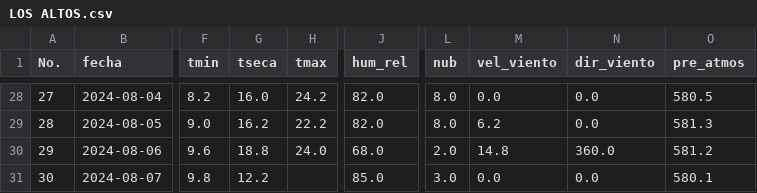
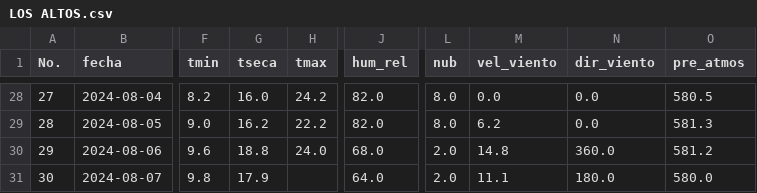
Before and after one commit to Climatologia-INSIVUMEH/monthly_data_by_station_csv, a CSV file: outputcsv/LOS ALTOS.csv, drawn as a sheet; only a part is shown, gaps mark what is left out; the diff names each change by its address in the sheet, - before the commit and + after, or states it on an @@ line.

```diff
--- a/outputcsv/LOS ALTOS.csv
+++ b/outputcsv/LOS ALTOS.csv
-G31 (tseca): 12.2
+G31 (tseca): 17.9
-J31 (hum_rel): 85.0
+J31 (hum_rel): 64.0
-L31 (nub): 3.0
+L31 (nub): 2.0
-M31 (vel_viento): 0.0
+M31 (vel_viento): 11.1
-N31 (dir_viento): 0.0
+N31 (dir_viento): 180.0
-O31 (pre_atmos): 580.1
+O31 (pre_atmos): 580.0
```
Also changed, not shown: outputcsv/CHAMPERICO FEGUA.csv, outputcsv/CHINIQUE.csv, 56 other files.
